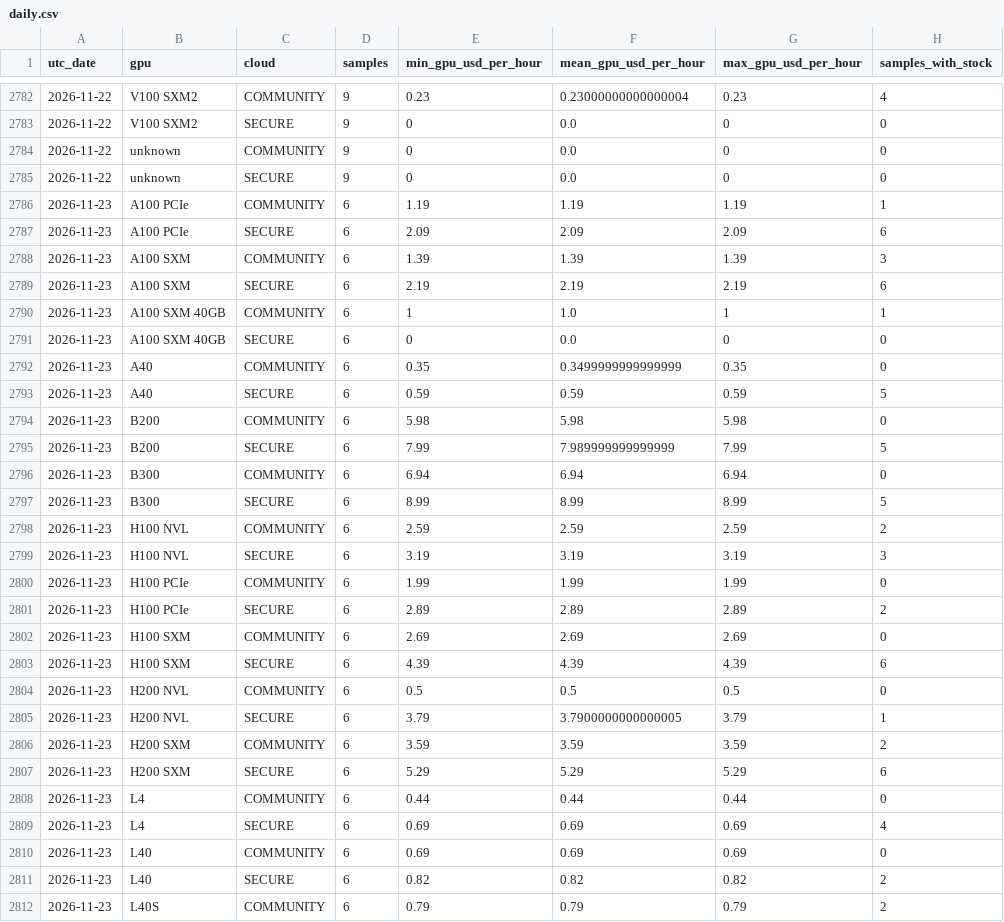
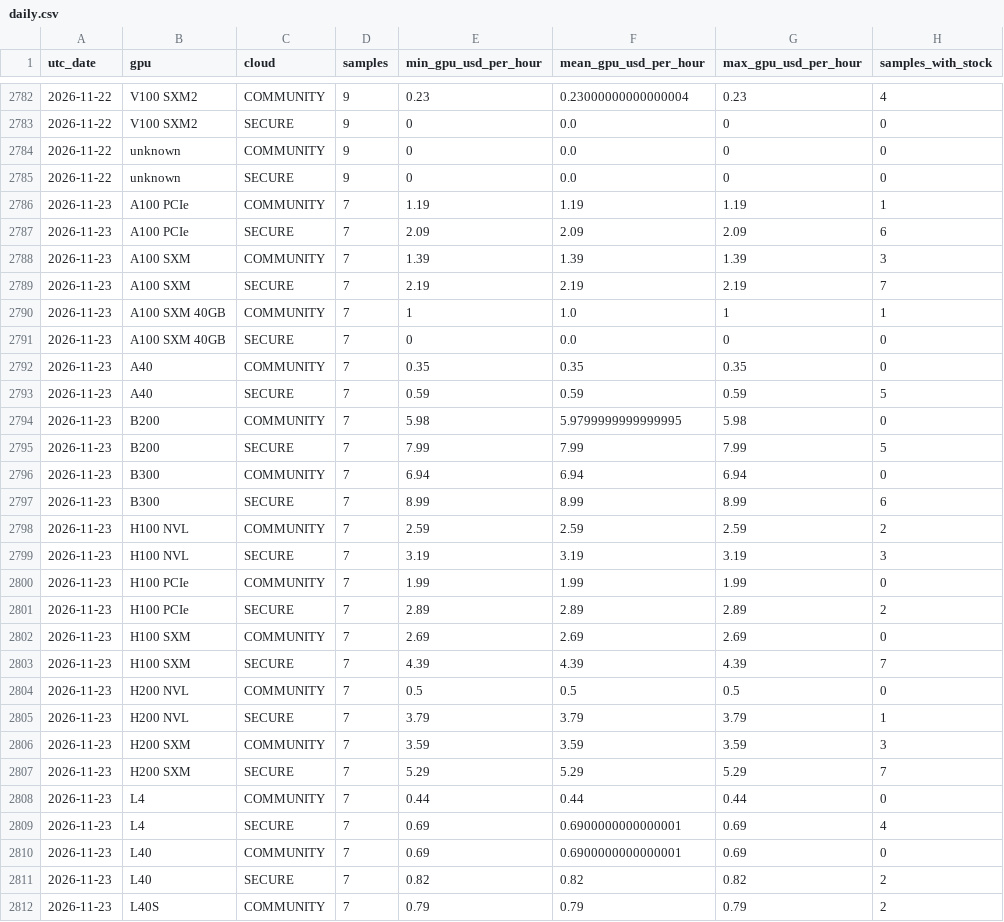
Before and after one commit to manishklach/InferenceFlow, a CSV file: docs/gpu-rates/daily.csv, drawn as a sheet; only a part is shown, gaps mark what is left out; the diff covers the shown part only.

```diff
--- a/docs/gpu-rates/daily.csv
+++ b/docs/gpu-rates/daily.csv
@@ -2785,28 +2785,28 @@ utc_date,gpu,cloud,samples,min_gpu_usd_per_hour,mean_gpu_usd_per_hour,max_gpu_us
 2026-11-22,unknown,SECURE,9,0,0.0,0,0
-2026-11-23,A100 PCIe,COMMUNITY,6,1.19,1.19,1.19,1
-2026-11-23,A100 PCIe,SECURE,6,2.09,2.09,2.09,6
-2026-11-23,A100 SXM,COMMUNITY,6,1.39,1.39,1.39,3
-2026-11-23,A100 SXM,SECURE,6,2.19,2.19,2.19,6
-2026-11-23,A100 SXM 40GB,COMMUNITY,6,1,1.0,1,1
-2026-11-23,A100 SXM 40GB,SECURE,6,0,0.0,0,0
-2026-11-23,A40,COMMUNITY,6,0.35,0.3499999999999999,0.35,0
-2026-11-23,A40,SECURE,6,0.59,0.59,0.59,5
-2026-11-23,B200,COMMUNITY,6,5.98,5.98,5.98,0
-2026-11-23,B200,SECURE,6,7.99,7.989999999999999,7.99,5
-2026-11-23,B300,COMMUNITY,6,6.94,6.94,6.94,0
-2026-11-23,B300,SECURE,6,8.99,8.99,8.99,5
-2026-11-23,H100 NVL,COMMUNITY,6,2.59,2.59,2.59,2
-2026-11-23,H100 NVL,SECURE,6,3.19,3.19,3.19,3
-2026-11-23,H100 PCIe,COMMUNITY,6,1.99,1.99,1.99,0
-2026-11-23,H100 PCIe,SECURE,6,2.89,2.89,2.89,2
-2026-11-23,H100 SXM,COMMUNITY,6,2.69,2.69,2.69,0
-2026-11-23,H100 SXM,SECURE,6,4.39,4.39,4.39,6
-2026-11-23,H200 NVL,COMMUNITY,6,0.5,0.5,0.5,0
-2026-11-23,H200 NVL,SECURE,6,3.79,3.7900000000000005,3.79,1
-2026-11-23,H200 SXM,COMMUNITY,6,3.59,3.59,3.59,2
-2026-11-23,H200 SXM,SECURE,6,5.29,5.29,5.29,6
-2026-11-23,L4,COMMUNITY,6,0.44,0.44,0.44,0
-2026-11-23,L4,SECURE,6,0.69,0.69,0.69,4
-2026-11-23,L40,COMMUNITY,6,0.69,0.69,0.69,0
-2026-11-23,L40,SECURE,6,0.82,0.82,0.82,2
-2026-11-23,L40S,COMMUNITY,6,0.79,0.79,0.79,2
+2026-11-23,A100 PCIe,COMMUNITY,7,1.19,1.19,1.19,1
+2026-11-23,A100 PCIe,SECURE,7,2.09,2.09,2.09,6
+2026-11-23,A100 SXM,COMMUNITY,7,1.39,1.39,1.39,3
+2026-11-23,A100 SXM,SECURE,7,2.19,2.19,2.19,7
+2026-11-23,A100 SXM 40GB,COMMUNITY,7,1,1.0,1,1
+2026-11-23,A100 SXM 40GB,SECURE,7,0,0.0,0,0
+2026-11-23,A40,COMMUNITY,7,0.35,0.35,0.35,0
+2026-11-23,A40,SECURE,7,0.59,0.59,0.59,5
+2026-11-23,B200,COMMUNITY,7,5.98,5.9799999999999995,5.98,0
+2026-11-23,B200,SECURE,7,7.99,7.99,7.99,5
+2026-11-23,B300,COMMUNITY,7,6.94,6.94,6.94,0
+2026-11-23,B300,SECURE,7,8.99,8.99,8.99,6
+2026-11-23,H100 NVL,COMMUNITY,7,2.59,2.59,2.59,2
+2026-11-23,H100 NVL,SECURE,7,3.19,3.19,3.19,3
+2026-11-23,H100 PCIe,COMMUNITY,7,1.99,1.99,1.99,0
+2026-11-23,H100 PCIe,SECURE,7,2.89,2.89,2.89,2
+2026-11-23,H100 SXM,COMMUNITY,7,2.69,2.69,2.69,0
+2026-11-23,H100 SXM,SECURE,7,4.39,4.39,4.39,7
+2026-11-23,H200 NVL,COMMUNITY,7,0.5,0.5,0.5,0
+2026-11-23,H200 NVL,SECURE,7,3.79,3.79,3.79,1
+2026-11-23,H200 SXM,COMMUNITY,7,3.59,3.59,3.59,3
+2026-11-23,H200 SXM,SECURE,7,5.29,5.29,5.29,7
+2026-11-23,L4,COMMUNITY,7,0.44,0.44,0.44,0
+2026-11-23,L4,SECURE,7,0.69,0.6900000000000001,0.69,4
+2026-11-23,L40,COMMUNITY,7,0.69,0.6900000000000001,0.69,0
+2026-11-23,L40,SECURE,7,0.82,0.82,0.82,2
+2026-11-23,L40S,COMMUNITY,7,0.79,0.79,0.79,2
```
Also changed, not shown: 88 edited cells elsewhere in this file, docs/cpu-rates/daily.csv, docs/cpu-rates/hourly.csv, 5 other files.
